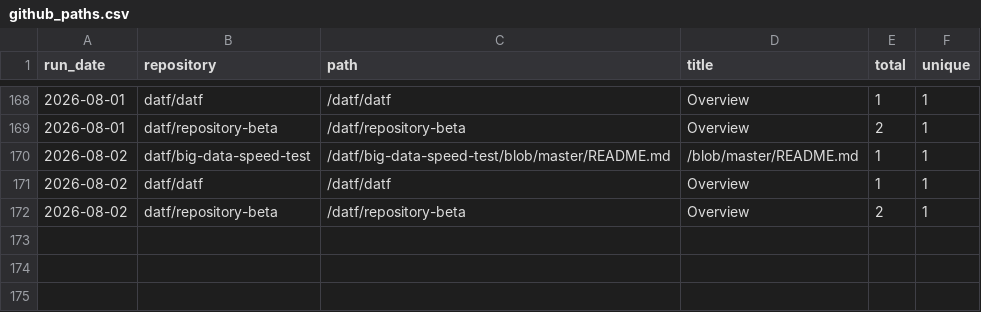
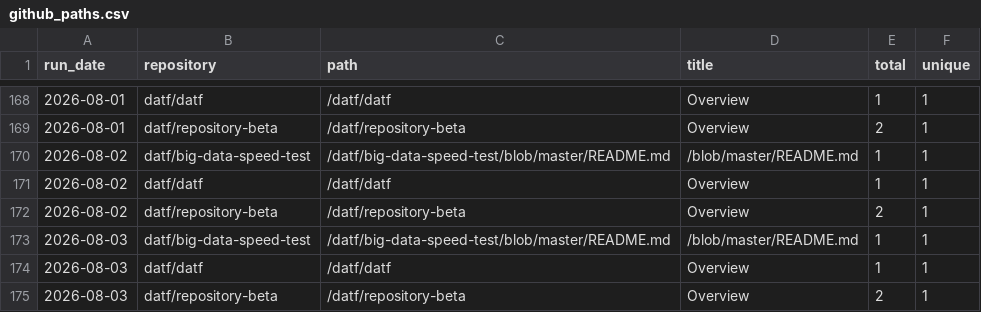
Before and after one commit to datf/datf, a CSV file: data/github_paths.csv, drawn as a sheet; only a part is shown, gaps mark what is left out; the diff names each change by its address in the sheet, - before the commit and + after, or states it on an @@ line.

```diff
--- a/data/github_paths.csv
+++ b/data/github_paths.csv
+row 173: 2026-08-03 | datf/big-data-speed-test | /datf/big-data-speed-test/blob/master/README.md | /blob/master/README.md | 1 | 1
+row 174: 2026-08-03 | datf/datf | /datf/datf | Overview | 1 | 1
+row 175: 2026-08-03 | datf/repository-beta | /datf/repository-beta | Overview | 2 | 1
```
